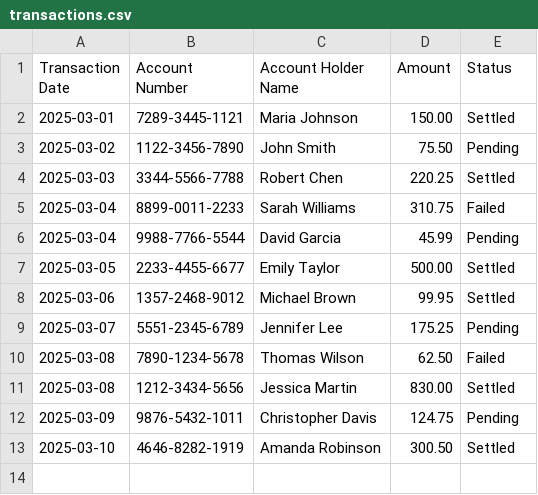
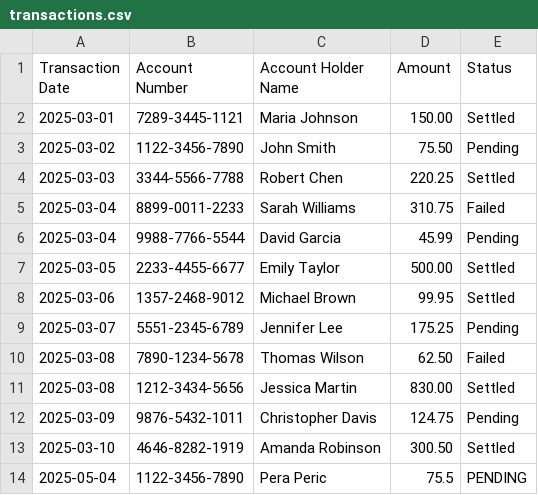
Before and after one commit to StrahinjaBb/transaction-app, a CSV file: transaction-backend/src/main/resources/transactions.csv, drawn as a sheet; the diff names each change by its address in the sheet, - before the commit and + after, or states it on an @@ line.

```diff
--- a/transaction-backend/src/main/resources/transactions.csv
+++ b/transaction-backend/src/main/resources/transactions.csv
+row 14: 2025-05-04 | 1122-3456-7890 | Pera Peric | 75.5 | PENDING
```
Also changed, not shown: 5 other files.
